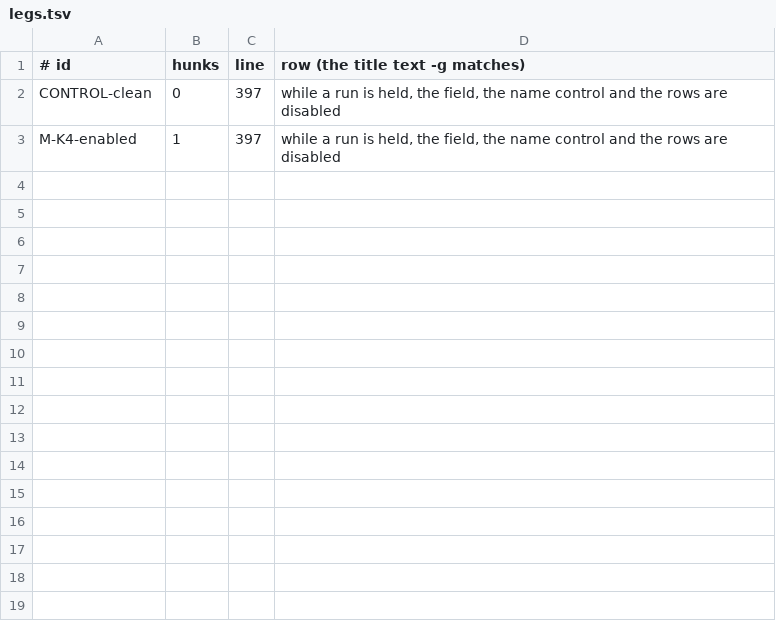
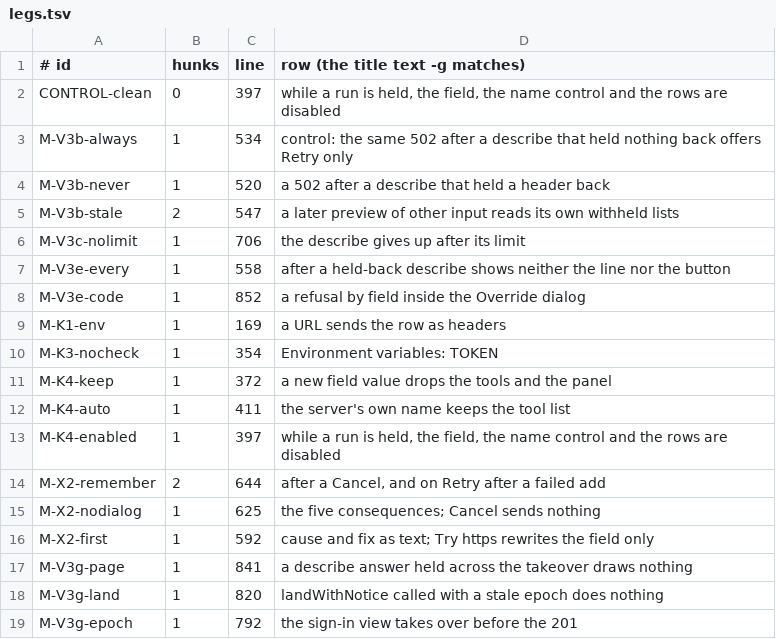
Before and after one commit to MikkoParkkola/mcp-gateway, a TSV file: ui-tests/mutants-9566/legs.tsv, drawn as a sheet.

```diff
--- a/ui-tests/mutants-9566/legs.tsv
+++ b/ui-tests/mutants-9566/legs.tsv
@@ -2,2 +2,18 @@
 CONTROL-clean	0	397	while a run is held, the field, the name control and the rows are disabled
+M-V3b-always	1	534	control: the same 502 after a describe that held nothing back offers Retry only
+M-V3b-never	1	520	a 502 after a describe that held a header back
+M-V3b-stale	2	547	a later preview of other input reads its own withheld lists
+M-V3c-nolimit	1	706	the describe gives up after its limit
+M-V3e-every	1	558	after a held-back describe shows neither the line nor the button
+M-V3e-code	1	852	a refusal by field inside the Override dialog
+M-K1-env	1	169	a URL sends the row as headers
+M-K3-nocheck	1	354	Environment variables: TOKEN
+M-K4-keep	1	372	a new field value drops the tools and the panel
+M-K4-auto	1	411	the server's own name keeps the tool list
 M-K4-enabled	1	397	while a run is held, the field, the name control and the rows are disabled
+M-X2-remember	2	644	after a Cancel, and on Retry after a failed add
+M-X2-nodialog	1	625	the five consequences; Cancel sends nothing
+M-X2-first	1	592	cause and fix as text; Try https rewrites the field only
+M-V3g-page	1	841	a describe answer held across the takeover draws nothing
+M-V3g-land	1	820	landWithNotice called with a stale epoch does nothing
+M-V3g-epoch	1	792	the sign-in view takes over before the 201
```
